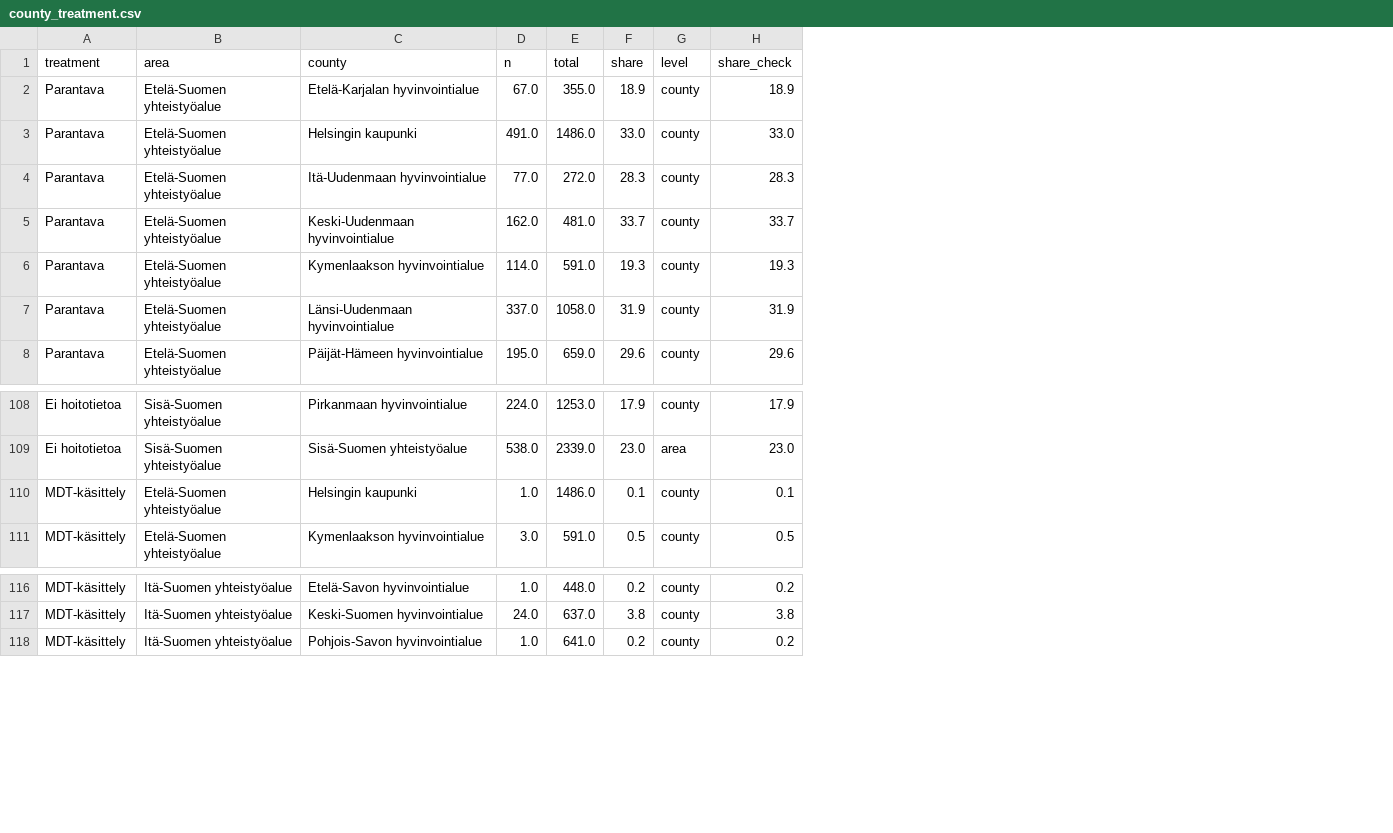
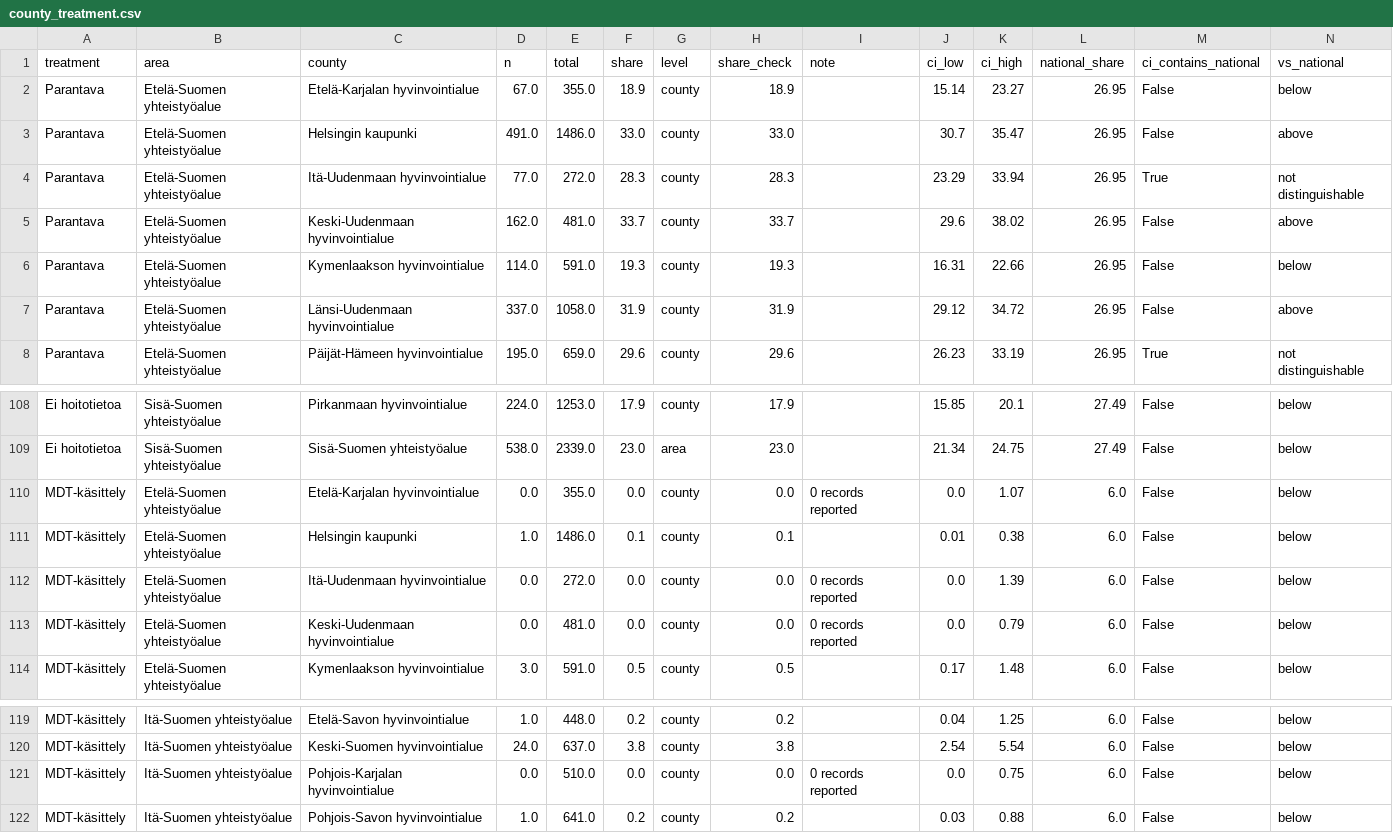
Before and after one commit to rahmanshah/junction26-lingonberry-equal-care, a CSV file: data/processed/county_treatment.csv, drawn as a sheet; only a part is shown, gaps mark what is left out; the diff names each change by its address in the sheet, - before the commit and + after, or states it on an @@ line.

Commit message:
Add Wilson 95% CIs per county and treatment type
src/add_ci.py adds ci_low/ci_high, the national share (from Taulukko 5/6),
and whether each county's CI contains it. The 4 counties with no MDT row
are added as n = 0 ("0 records reported"); area subtotals still reconcile.

```diff
--- a/data/processed/county_treatment.csv
+++ b/data/processed/county_treatment.csv
+column I (note), empty
+column J (ci_low), rows 2-8: 15.14 | 30.7 | 23.29 | 29.6 | 16.31 | 29.12 | 26.23; rows 108-109: 15.85 | 21.34; row 111: 0.01; row 114: 0.17; rows 119-120: 0.04 | 2.54; row 122: 0.03
+column K (ci_high), rows 2-8: 23.27 | 35.47 | 33.94 | 38.02 | 22.66 | 34.72 | 33.19; rows 108-109: 20.1 | 24.75; row 111: 0.38; row 114: 1.48; rows 119-120: 1.25 | 5.54; row 122: 0.88
+column L (national_share), rows 2-8: all 26.95; rows 108-109: 27.49 | 27.49; row 111: 6.0; row 114: 6.0; rows 119-120: 6.0 | 6.0; row 122: 6.0
+column M (ci_contains_national), rows 2-8: False | False | True | False | False | False | True; rows 108-109: False | False; row 111: False; row 114: False; rows 119-120: False | False; row 122: False
+column N (vs_national), rows 2-8: below | above | not distinguishable | above | below | above | not distinguishable; rows 108-109: below | below; row 111: below; row 114: below; rows 119-120: below | below; row 122: below
+row 110: MDT-käsittely | Etelä-Suomen yhteistyöalue | Etelä-Karjalan hyvinvointialue | 0.0 | 355.0 | 0.0 | county | 0.0 | 0 records reported | 0.0 | 1.07 | 6.0 | False | below
+row 112: MDT-käsittely | Etelä-Suomen yhteistyöalue | Itä-Uudenmaan hyvinvointialue | 0.0 | 272.0 | 0.0 | county | 0.0 | 0 records reported | 0.0 | 1.39 | 6.0 | False | below
+row 113: MDT-käsittely | Etelä-Suomen yhteistyöalue | Keski-Uudenmaan hyvinvointialue | 0.0 | 481.0 | 0.0 | county | 0.0 | 0 records reported | 0.0 | 0.79 | 6.0 | False | below
+row 121: MDT-käsittely | Itä-Suomen yhteistyöalue | Pohjois-Karjalan hyvinvointialue | 0.0 | 510.0 | 0.0 | county | 0.0 | 0 records reported | 0.0 | 0.75 | 6.0 | False | below
```
Also changed, not shown: 2 other files.
